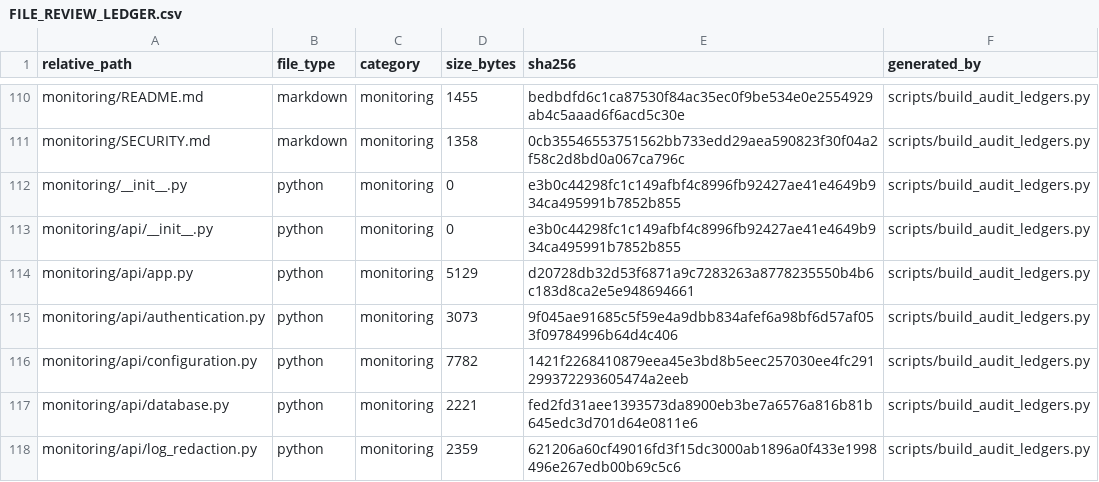
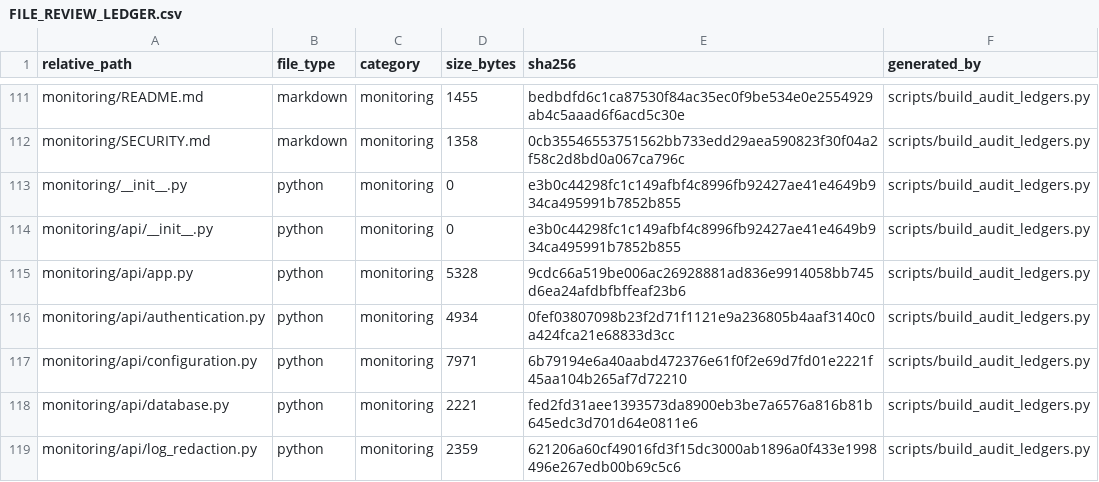
Before and after one commit to asad13-Binana/Binana-Binance-Spot-Trading-Sharia-Compliance-BOT-TestNet, a CSV file: docs/audit/FILE_REVIEW_LEDGER.csv, drawn as a sheet; only a part is shown, gaps mark what is left out; the diff covers the shown part only.

```diff
--- a/docs/audit/FILE_REVIEW_LEDGER.csv
+++ b/docs/audit/FILE_REVIEW_LEDGER.csv
@@ -113,5 +114,5 @@ monitoring/__init__.py,python,monitoring,0,e3b0c44298fc1c149afbf4c8996fb92427ae4
 monitoring/api/__init__.py,python,monitoring,0,e3b0c44298fc1c149afbf4c8996fb92427ae41e4649b934ca495991b7852b855,scripts/build_audit_ledgers.py
-monitoring/api/app.py,python,monitoring,5129,d20728db32d53f6871a9c7283263a8778235550b4b6c183d8ca2e5e948694661,scripts/build_audit_ledgers.py
-monitoring/api/authentication.py,python,monitoring,3073,9f045ae91685c5f59e4a9dbb834afef6a98bf6d57af053f09784996b64d4c406,scripts/build_audit_ledgers.py
-monitoring/api/configuration.py,python,monitoring,7782,1421f2268410879eea45e3bd8b5eec257030ee4fc291299372293605474a2eeb,scripts/build_audit_ledgers.py
+monitoring/api/app.py,python,monitoring,5328,9cdc66a519be006ac26928881ad836e9914058bb745d6ea24afdbfbffeaf23b6,scripts/build_audit_ledgers.py
+monitoring/api/authentication.py,python,monitoring,4934,0fef03807098b23f2d71f1121e9a236805b4aaf3140c0a424fca21e68833d3cc,scripts/build_audit_ledgers.py
+monitoring/api/configuration.py,python,monitoring,7971,6b79194e6a40aabd472376e61f0f2e69d7fd01e2221f45aa104b265af7d72210,scripts/build_audit_ledgers.py
 monitoring/api/database.py,python,monitoring,2221,fed2fd31aee1393573da8900eb3be7a6576a816b81b645edc3d701d64e0811e6,scripts/build_audit_ledgers.py
```
Also changed, not shown: 3 added rows and 16 edited cells elsewhere in this file, docs/audit/FUNCTION_CALLBACK_LEDGER.csv, docs/audit/ISSUE_LEDGER.csv, 14 other files.
